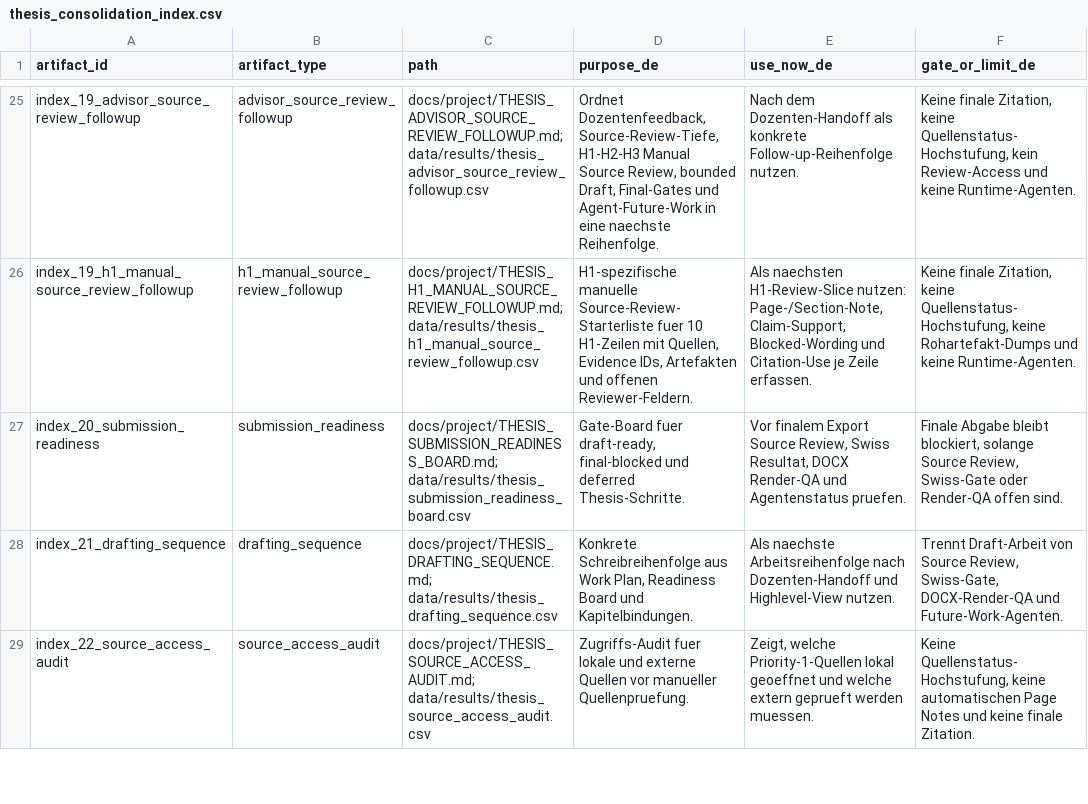
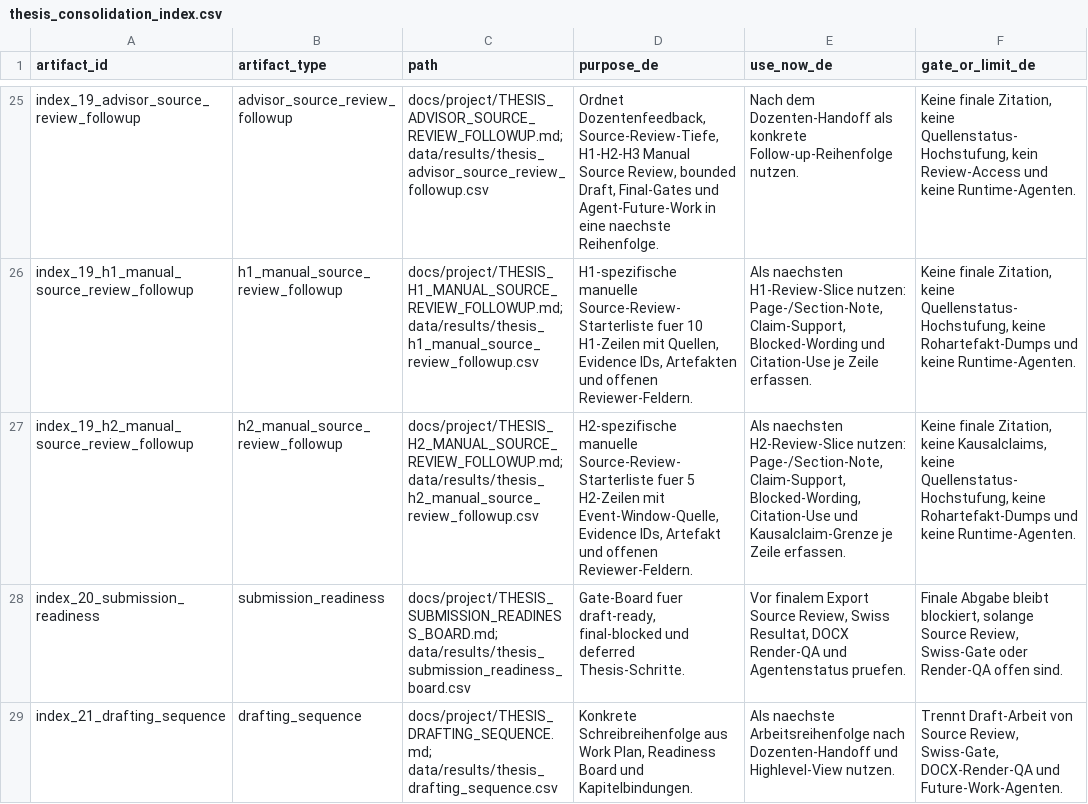
Before and after one commit to Pablozh123/multi-agent-orchestration-informational-efficiency, a CSV file: data/results/thesis_consolidation_index.csv, drawn as a sheet; only a part is shown, gaps mark what is left out; the shorter side is filled out with more unchanged rows; the diff names each change by its address in the sheet, - before the commit and + after, or states it on an @@ line.

Commit message:
docs: start h2 manual source review follow-up

```diff
--- a/data/results/thesis_consolidation_index.csv
+++ b/data/results/thesis_consolidation_index.csv
+row 27: index_19_h2_manual_source_review_followup | h2_manual_source_review_followup | docs/project/THESIS_H2_MANUAL_SOURCE_REVIEW_FOLLOWUP.md; data/results/thesis_h2_manual_source_review_followup.csv | H2-spezifische manuelle Source-Review-Starterliste fuer 5 H2-Zeilen mit Event-Window-Quelle, Evidence IDs, Artefakt und offenen Reviewer-Feldern. | Als naechsten H2-Review-Slice nutzen: Page-/Section-Note, Claim-Support, Blocked-Wording, Citation-Use und Kausalclaim-Grenze je Zeile erfassen. | Keine finale Zitation, keine Kausalclaims, keine Quellenstatus-Hochstufung, keine Rohartefakt-Dumps und keine Runtime-Agenten.
```
Also changed, not shown: 9 other files.
